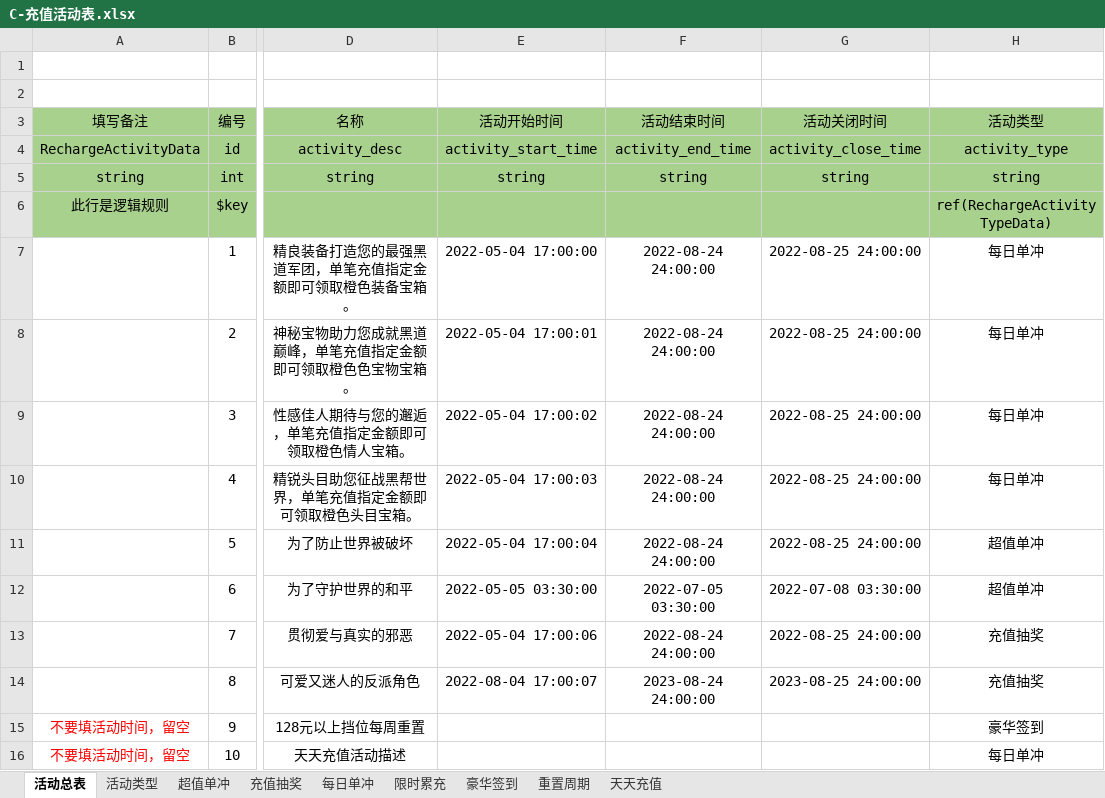
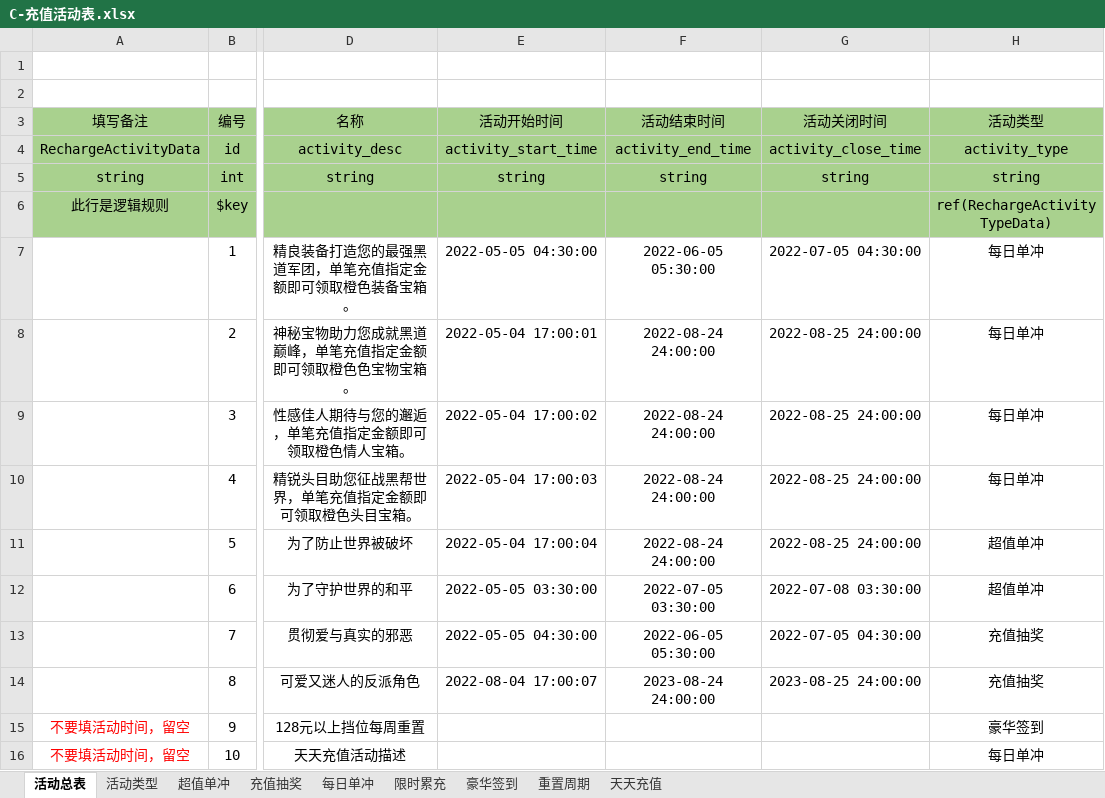
Before and after one commit to linhe-yangxue/uesharedata, an Excel workbook: exceldata/excel/all/C-充值活动表.xlsx, sheet 活动总表, drawn as a sheet; only a part is shown, gaps mark what is left out; values as stored, in another font and other column widths than the file's, no borders; the diff names each change by its address in the sheet, - before the commit and + after, or states it on an @@ line.

Commit message:
no message

```diff
--- a/exceldata/excel/all/C-充值活动表.xlsx (sheet 活动总表)
+++ b/exceldata/excel/all/C-充值活动表.xlsx (sheet 活动总表)
-E7 (活动开始时间): 2022-05-04 17:00:00
+E7 (活动开始时间): 2022-05-05 04:30:00
-F7 (活动结束时间): 2022-08-24 24:00:00
+F7 (活动结束时间): 2022-06-05 05:30:00
-G7 (活动关闭时间): 2022-08-25 24:00:00
+G7 (活动关闭时间): 2022-07-05 04:30:00
-E13 (活动开始时间): 2022-05-04 17:00:06
+E13 (活动开始时间): 2022-05-05 04:30:00
-F13 (活动结束时间): 2022-08-24 24:00:00
+F13 (活动结束时间): 2022-06-05 05:30:00
-G13 (活动关闭时间): 2022-08-25 24:00:00
+G13 (活动关闭时间): 2022-07-05 04:30:00
```
